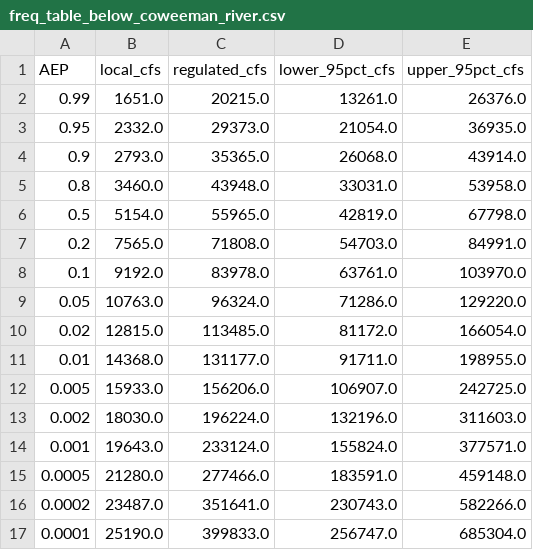
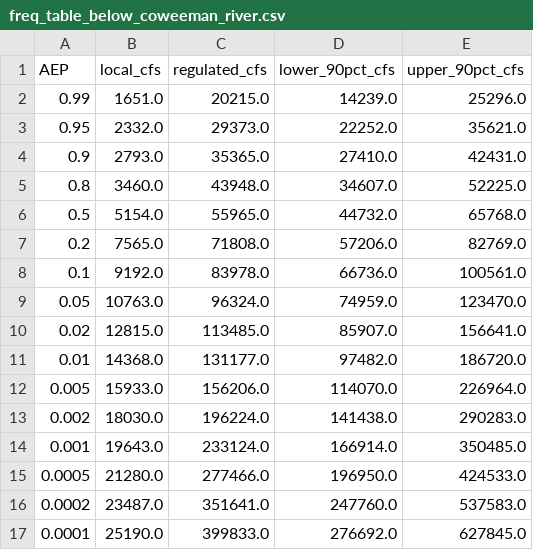
Before and after one commit to JoeShmoJo/Cowlitz_FF, a CSV file: CAS_Reg_Unreg/output/freq_table_below_coweeman_river.csv, drawn as a sheet.

```diff
--- a/CAS_Reg_Unreg/output/freq_table_below_coweeman_river.csv
+++ b/CAS_Reg_Unreg/output/freq_table_below_coweeman_river.csv
@@ -1,17 +1,17 @@
-AEP,local_cfs,regulated_cfs,lower_95pct_cfs,upper_95pct_cfs
-0.99,1651.0,20215.0,13261.0,26376.0
-0.95,2332.0,29373.0,21054.0,36935.0
-0.9,2793.0,35365.0,26068.0,43914.0
-0.8,3460.0,43948.0,33031.0,53958.0
-0.5,5154.0,55965.0,42819.0,67798.0
-0.2,7565.0,71808.0,54703.0,84991.0
-0.1,9192.0,83978.0,63761.0,103970.0
-0.05,10763.0,96324.0,71286.0,129220.0
-0.02,12815.0,113485.0,81172.0,166054.0
-0.01,14368.0,131177.0,91711.0,198955.0
-0.005,15933.0,156206.0,106907.0,242725.0
-0.002,18030.0,196224.0,132196.0,311603.0
-0.001,19643.0,233124.0,155824.0,377571.0
-0.0005,21280.0,277466.0,183591.0,459148.0
-0.0002,23487.0,351641.0,230743.0,582266.0
-0.0001,25190.0,399833.0,256747.0,685304.0
+AEP,local_cfs,regulated_cfs,lower_90pct_cfs,upper_90pct_cfs
+0.99,1651.0,20215.0,14239.0,25296.0
+0.95,2332.0,29373.0,22252.0,35621.0
+0.9,2793.0,35365.0,27410.0,42431.0
+0.8,3460.0,43948.0,34607.0,52225.0
+0.5,5154.0,55965.0,44732.0,65768.0
+0.2,7565.0,71808.0,57206.0,82769.0
+0.1,9192.0,83978.0,66736.0,100561.0
+0.05,10763.0,96324.0,74959.0,123470.0
+0.02,12815.0,113485.0,85907.0,156641.0
+0.01,14368.0,131177.0,97482.0,186720.0
+0.005,15933.0,156206.0,114070.0,226964.0
+0.002,18030.0,196224.0,141438.0,290283.0
+0.001,19643.0,233124.0,166914.0,350485.0
+0.0005,21280.0,277466.0,196950.0,424533.0
+0.0002,23487.0,351641.0,247760.0,537583.0
+0.0001,25190.0,399833.0,276692.0,627845.0
```
Also changed, not shown: CAS_Reg_Unreg/output/below_confluence_frequency.csv, CAS_Reg_Unreg/output/freq_table_below_arkansas_creek.csv, 24 other files.
